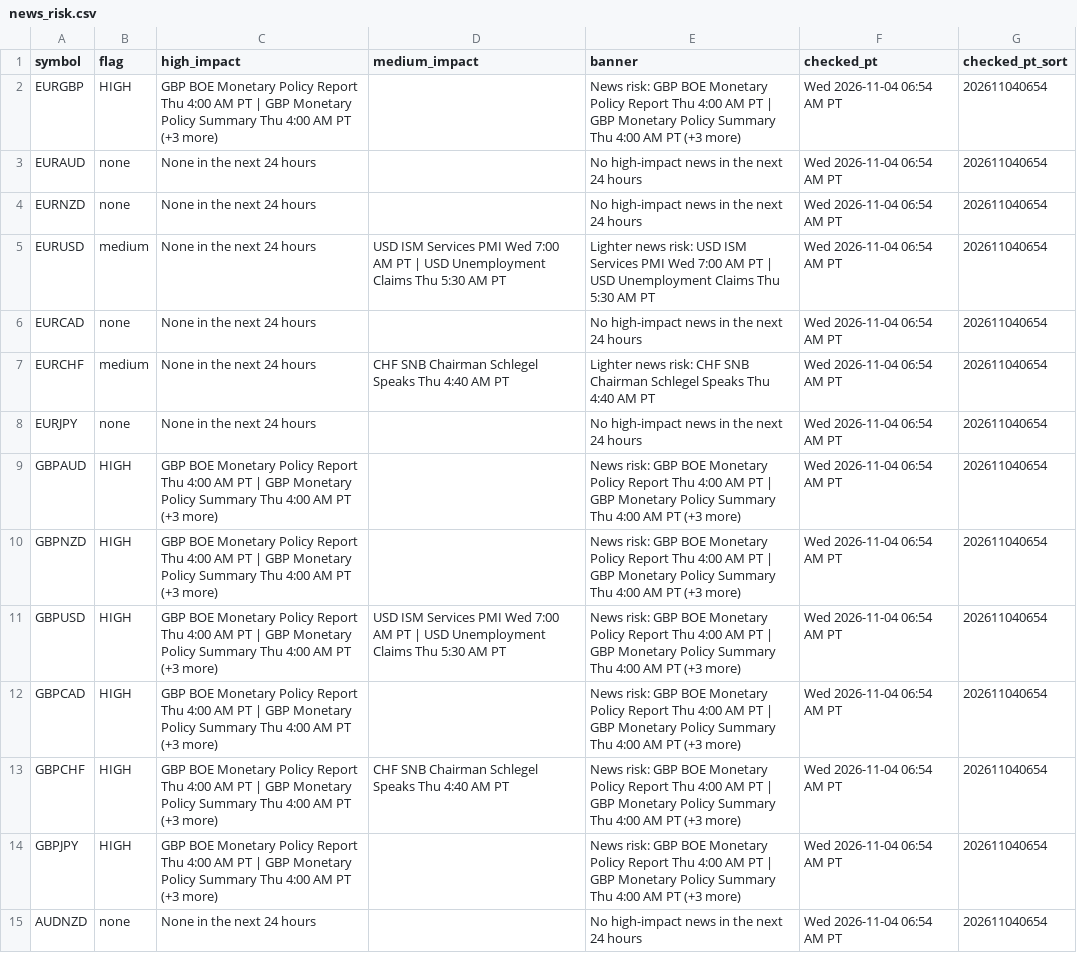
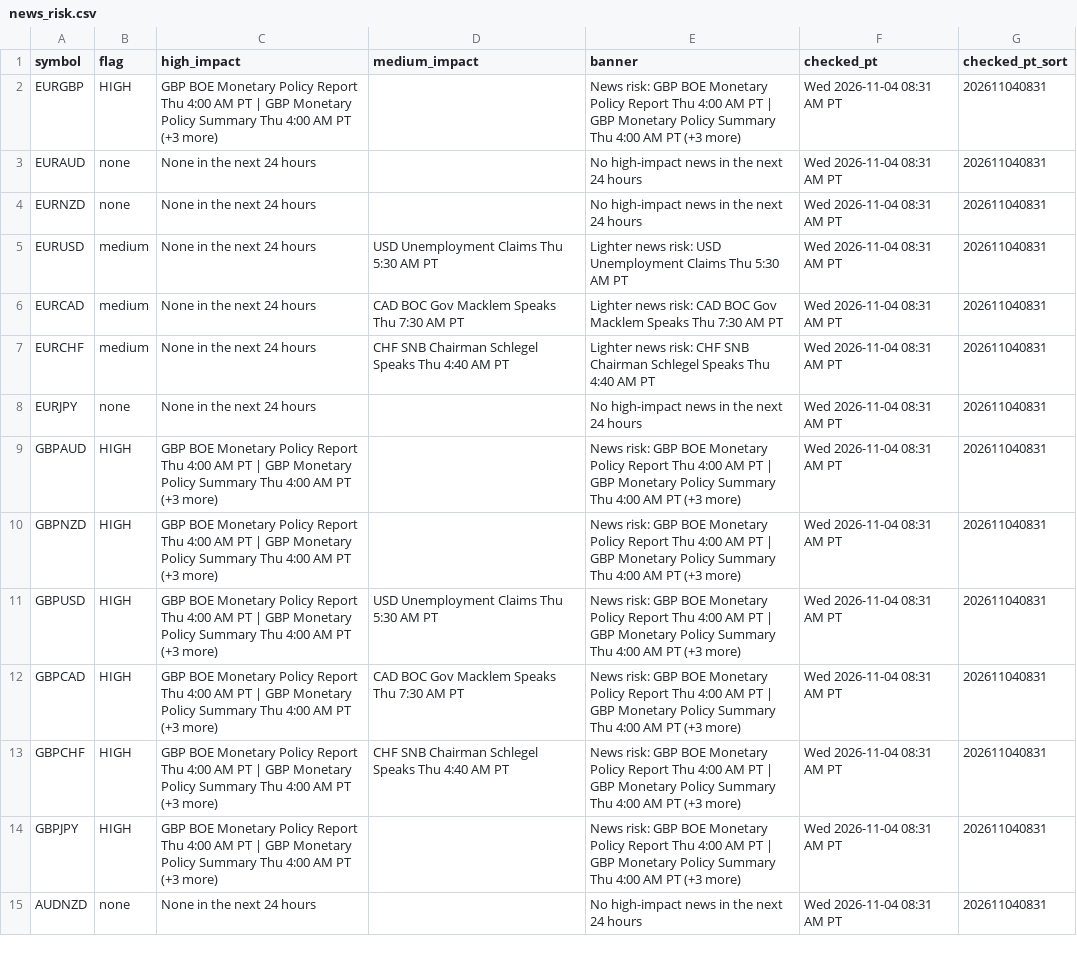
Before and after one commit to PatelNicknp/nicks-edge-dashboard, a CSV file: output/news_risk.csv, drawn as a sheet; only a part is shown; the diff covers the shown part only; the diff names each change by its address in the sheet, - before the commit and + after, or states it on an @@ line.

Commit message:
Update data 2026-11-04T16:33Z

```diff
--- a/output/news_risk.csv
+++ b/output/news_risk.csv
-F2:F15 (checked_pt): Wed 2026-11-04 06:54 AM PT
+F2:F15 (checked_pt): Wed 2026-11-04 08:31 AM PT
-G2:G15 (checked_pt_sort): 202611040654
+G2:G15 (checked_pt_sort): 202611040831
-D5 (medium_impact): USD ISM Services PMI Wed 7:00 AM PT | USD Unemployment Claims…
+D5 (medium_impact): USD Unemployment Claims…
-E5 (banner): …risk: USD ISM Services PMI Wed 7:00 AM PT | USD Unemployment Claims…
+E5 (banner): …risk: USD Unemployment Claims…
-B6 (flag): none
+B6 (flag): medium
-D6 (medium_impact): (empty)
+D6 (medium_impact): CAD BOC Gov Macklem Speaks Thu 7:30 AM PT
-E6 (banner): No high-impact news in the next 24 hours
+E6 (banner): Lighter news risk: CAD BOC Gov Macklem Speaks Thu 7:30 AM PT
-D11 (medium_impact): USD ISM Services PMI Wed 7:00 AM PT | USD Unemployment Claims…
+D11 (medium_impact): USD Unemployment Claims…
-D12 (medium_impact): (empty)
+D12 (medium_impact): CAD BOC Gov Macklem Speaks Thu 7:30 AM PT
```
Also changed, not shown: 141 edited cells elsewhere in this file, output/ai_method.csv, output/scorecard_details.csv, 26 other files.
